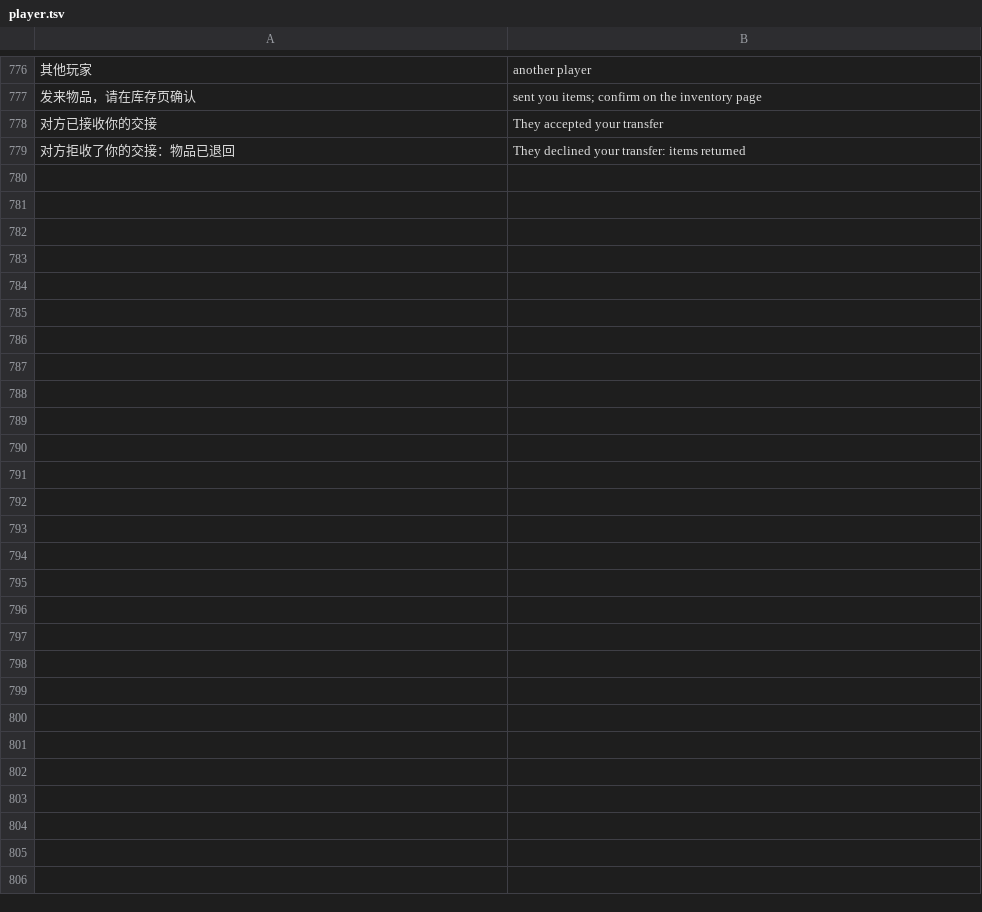
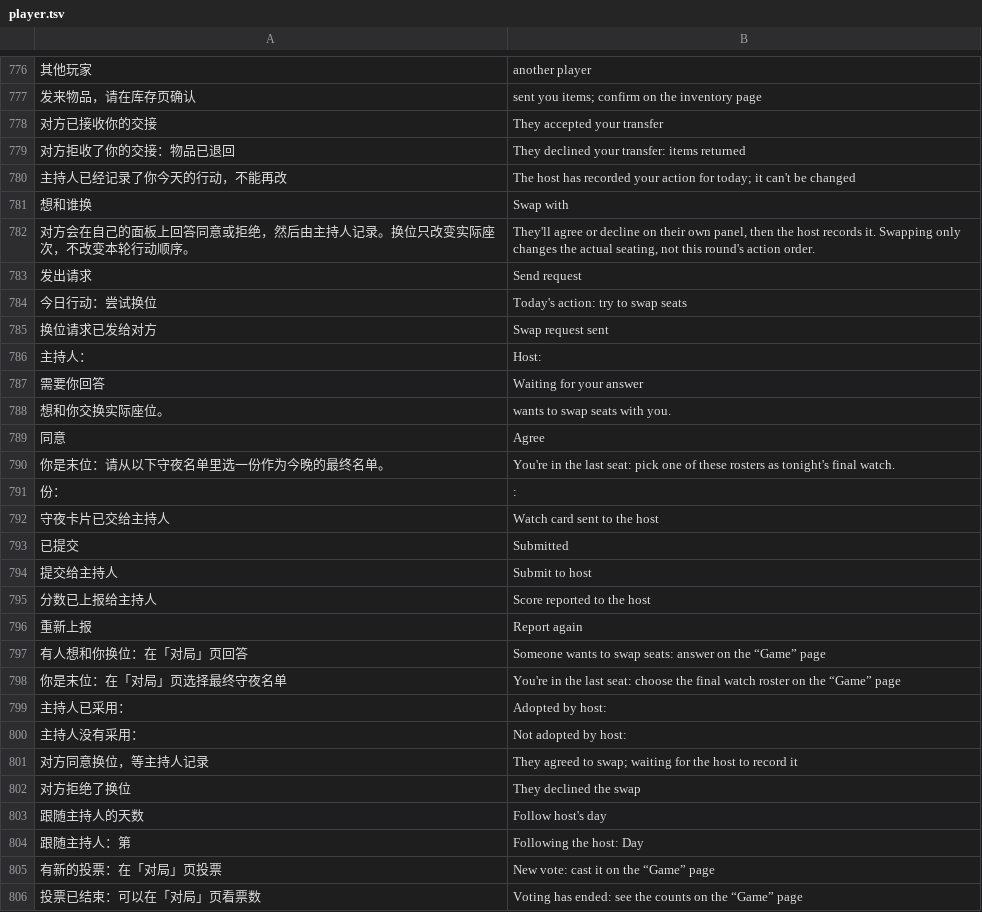
Before and after one commit to AustenXiyue/rapid_demo_testing, a TSV file: shelter/src/shared/i18n/player.tsv, drawn as a sheet; only a part is shown, gaps mark what is left out; the diff names each change by its address in the sheet, - before the commit and + after, or states it on an @@ line.

```diff
--- a/shelter/src/shared/i18n/player.tsv
+++ b/shelter/src/shared/i18n/player.tsv
+row 780: 主持人已经记录了你今天的行动，不能再改 | The host has recorded your action for today; it can't be changed
+row 781: 想和谁换 | Swap with
+row 782: 对方会在自己的面板上回答同意或拒绝，然后由主持人记录。换位只改变实际座次，不改变本轮行动顺序。 | They'll agree or decline on their own panel, then the host records it. Swapping only changes the actual seating, not this round's action order.
+row 783: 发出请求 | Send request
+row 784: 今日行动：尝试换位 | Today's action: try to swap seats
+row 785: 换位请求已发给对方 | Swap request sent
+row 786: 主持人： | Host:
+row 787: 需要你回答 | Waiting for your answer
+row 788: 想和你交换实际座位。 | wants to swap seats with you.
+row 789: 同意 | Agree
+row 790: 你是末位：请从以下守夜名单里选一份作为今晚的最终名单。 | You're in the last seat: pick one of these rosters as tonight's final watch.
+row 791: 份： | :
+row 792: 守夜卡片已交给主持人 | Watch card sent to the host
+row 793: 已提交 | Submitted
+row 794: 提交给主持人 | Submit to host
+row 795: 分数已上报给主持人 | Score reported to the host
+row 796: 重新上报 | Report again
+row 797: 有人想和你换位：在「对局」页回答 | Someone wants to swap seats: answer on the “Game” page
+row 798: 你是末位：在「对局」页选择最终守夜名单 | You're in the last seat: choose the final watch roster on the “Game” page
+row 799: 主持人已采用： | Adopted by host:
+row 800: 主持人没有采用： | Not adopted by host:
+row 801: 对方同意换位，等主持人记录 | They agreed to swap; waiting for the host to record it
+row 802: 对方拒绝了换位 | They declined the swap
+row 803: 跟随主持人的天数 | Follow host's day
+row 804: 跟随主持人：第 | Following the host: Day
+row 805: 有新的投票：在「对局」页投票 | New vote: cast it on the “Game” page
+row 806: 投票已结束：可以在「对局」页看票数 | Voting has ended: see the counts on the “Game” page
```
Also changed, not shown: shelter/src/shared/i18n/host.tsv, shelter/src/shared/i18n/ui.tsv, 16 other files.
